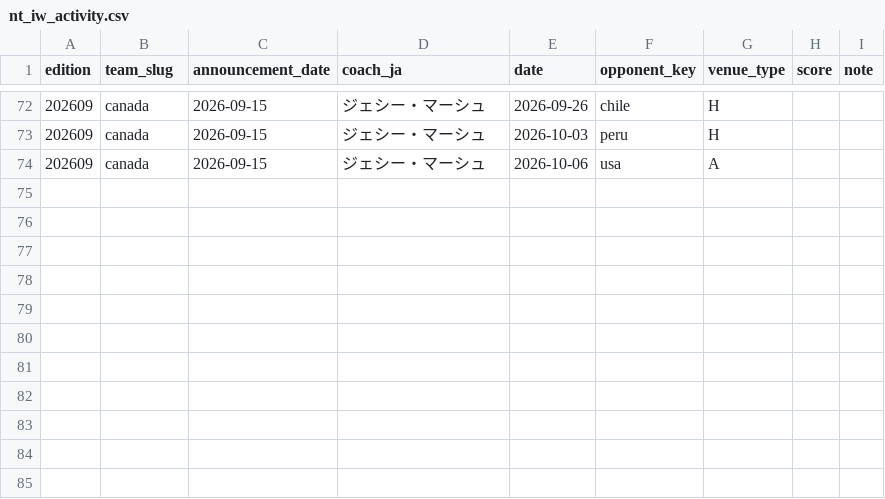
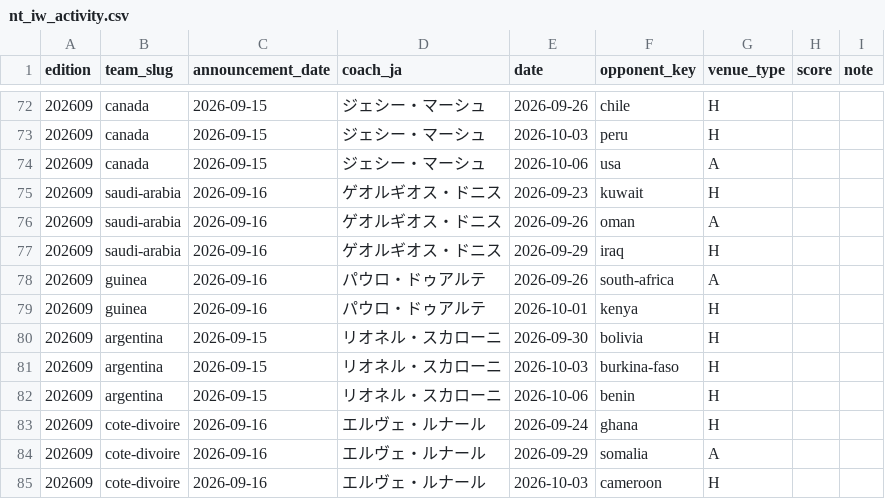
Before and after one commit to football-archive/start, a CSV file: src/data/nt_iw_activity.csv, drawn as a sheet; only a part is shown, gaps mark what is left out.

```diff
--- a/src/data/nt_iw_activity.csv
+++ b/src/data/nt_iw_activity.csv
@@ -74 +74,12 @@ edition,team_slug,announcement_date,coach_ja,date,opponent_key,venue_type,score,
 202609,canada,2026-09-15,ジェシー・マーシュ,2026-10-06,usa,A,,
+202609,saudi-arabia,2026-09-16,ゲオルギオス・ドニス,2026-09-23,kuwait,H,,
+202609,saudi-arabia,2026-09-16,ゲオルギオス・ドニス,2026-09-26,oman,A,,
+202609,saudi-arabia,2026-09-16,ゲオルギオス・ドニス,2026-09-29,iraq,H,,
+202609,guinea,2026-09-16,パウロ・ドゥアルテ,2026-09-26,south-africa,A,,
+202609,guinea,2026-09-16,パウロ・ドゥアルテ,2026-10-01,kenya,H,,
+202609,argentina,2026-09-15,リオネル・スカローニ,2026-09-30,bolivia,H,,
+202609,argentina,2026-09-15,リオネル・スカローニ,2026-10-03,burkina-faso,H,,
+202609,argentina,2026-09-15,リオネル・スカローニ,2026-10-06,benin,H,,
+202609,cote-divoire,2026-09-16,エルヴェ・ルナール,2026-09-24,ghana,H,,
+202609,cote-divoire,2026-09-16,エルヴェ・ルナール,2026-09-29,somalia,A,,
+202609,cote-divoire,2026-09-16,エルヴェ・ルナール,2026-10-03,cameroon,H,,
```
Also changed, not shown: src/data/ct_season_meta.csv, src/data/name_map.csv, 5 other files.
